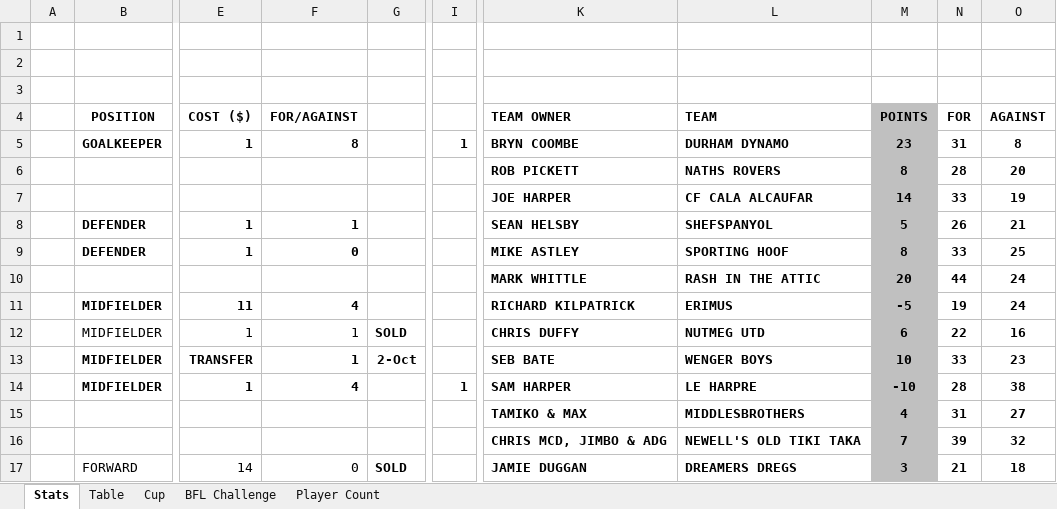
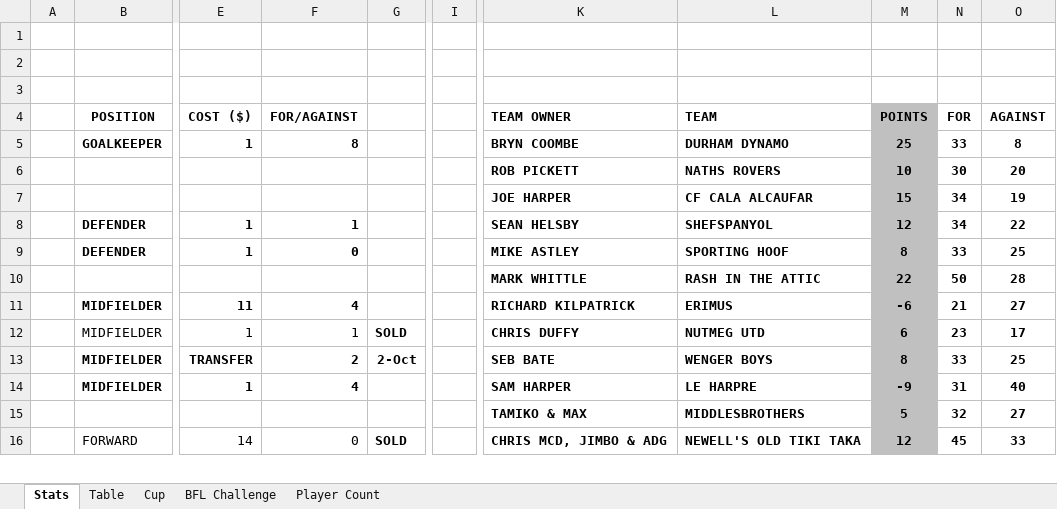
Before and after one commit to sgbstats/dreamleague, an Excel workbook: data/DreamLeague25-26.xlsx, sheet Stats, drawn as a sheet; only a part is shown, gaps mark what is left out; values as stored, in another font and other column widths than the file's, no borders; removed rows and columns are numbered as before the commit, all else as after; rows hold the shown columns only; the diff covers the shown part only; the diff names each change by its address in the sheet, - before the commit and + after, or states it on an @@ line.

```diff
--- a/data/DreamLeague25-26.xlsx (sheet Stats)
+++ b/data/DreamLeague25-26.xlsx (sheet Stats)
-I5: 1
+I5: (empty)
-M5: 23
+M5: 25
-N5: 31
+N5: 33
-M6: 8
+M6: 10
-N6: 28
+N6: 30
-M7: 14
+M7: 15
-N7: 33
+N7: 34
-M8: 5
+M8: 12
-N8: 26
+N8: 34
-O8: 21
+O8: 22
-row 10:  |  |  |  |  |  | MARK WHITTLE | RASH IN THE ATTIC | 20 | 44 | 24
+row 10:  |  |  |  |  |  | MARK WHITTLE | RASH IN THE ATTIC | 22 | 50 | 28
-M11: -5
+M11: -6
-N11: 19
+N11: 21
-O11: 24
+O11: 27
-N12: 22
+N12: 23
-O12: 16
+O12: 17
-F13: 1
+F13: 2
-M13: 10
+M13: 8
-O13: 23
+O13: 25
-I14: 1
+I14: (empty)
-M14: -10
+M14: -9
-N14: 28
+N14: 31
-O14: 38
+O14: 40
-M15: 4
+M15: 5
-N15: 31
+N15: 32
-row 16:  |  |  |  |  |  | CHRIS MCD, JIMBO & ADG | NEWELL'S OLD TIKI TAKA | 7 | 39 | 32
-K16: JAMIE DUGGAN
+K16: CHRIS MCD, JIMBO & ADG
-L16: DREAMERS DREGS
+L16: NEWELL'S OLD TIKI TAKA
-M16: 3
+M16: 12
-N16: 21
+N16: 45
-O16: 18
+O16: 33
```
Also changed, not shown: 5 added rows, 4 removed rows, 87 edited cells and cell formats elsewhere in this sheet, sheet Table, sheet BFL Challenge, sheet Player Count, 4 other files.
